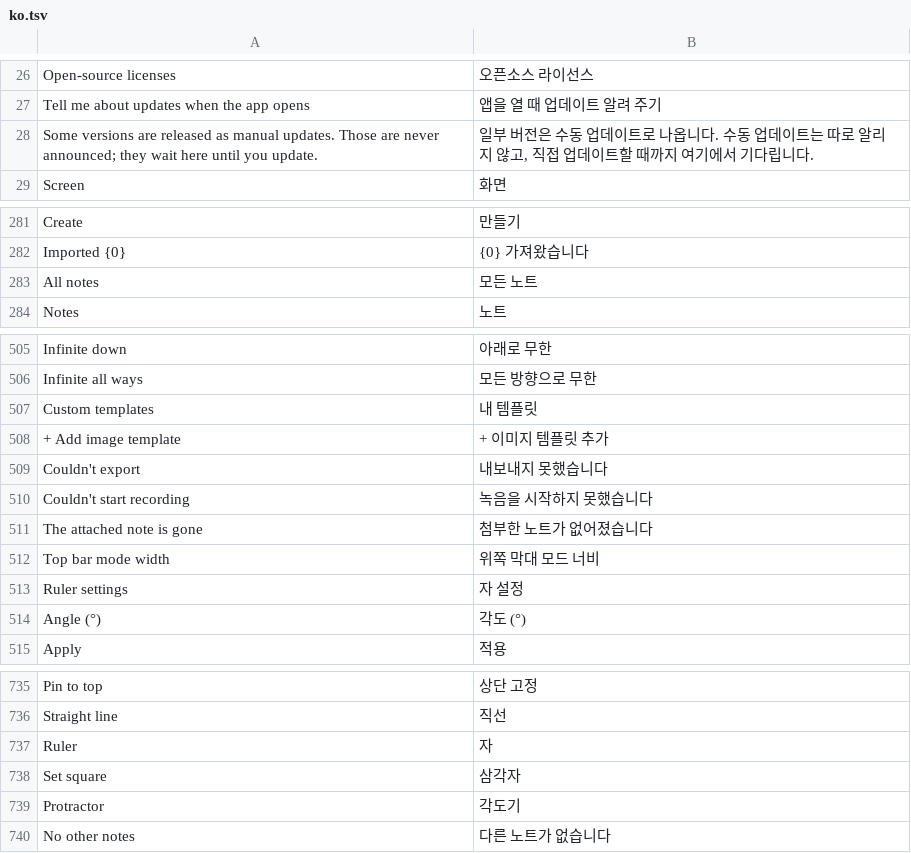
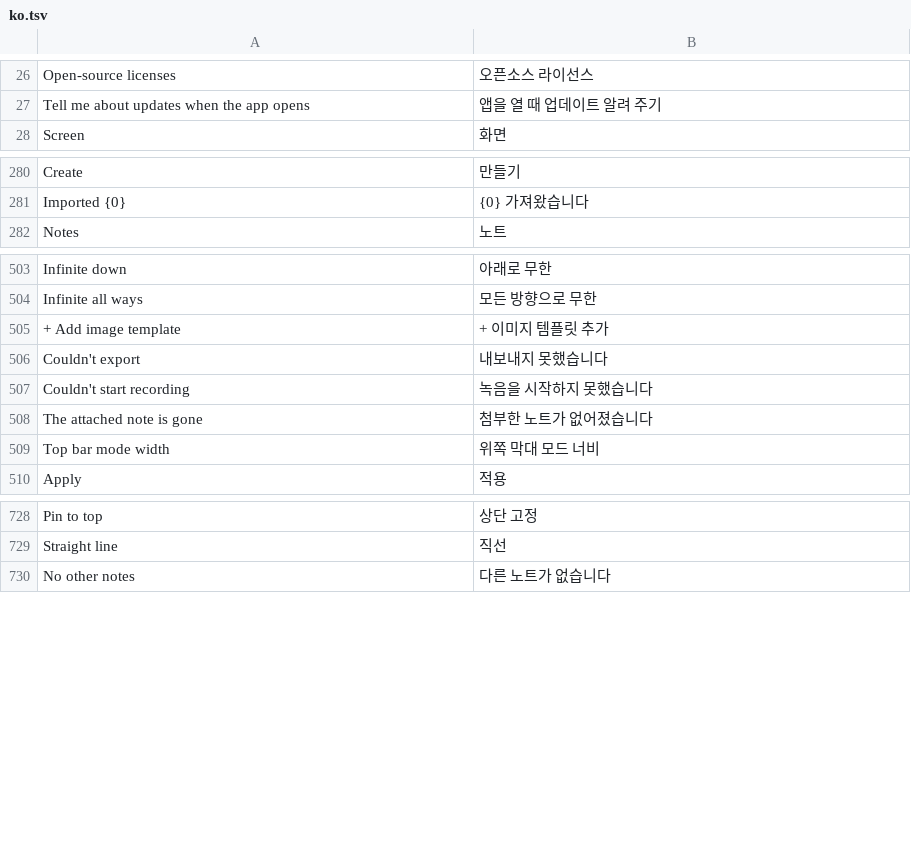
Before and after one commit to whyitworks0415/Notesis, a TSV file: app/src/main/assets/i18n/ko.tsv, drawn as a sheet; only a part is shown, gaps mark what is left out; the diff covers the shown part only; the diff names each change by its address in the sheet, - before the commit and + after, or states it on an @@ line.

```diff
--- a/app/src/main/assets/i18n/ko.tsv
+++ b/app/src/main/assets/i18n/ko.tsv
-row 28: Some versions are released as manual updates. Those are never announced; they wait here until you update. | 일부 버전은 수동 업데이트로 나옵니다. 수동 업데이트는 따로 알리지 않고, 직접 업데이트할 때까지 여기에서 기다립니다.
-row 283: All notes | 모든 노트
-row 507: Custom templates | 내 템플릿
-row 513: Ruler settings | 자 설정
-row 514: Angle (°) | 각도 (°)
-row 737: Ruler | 자
-row 738: Set square | 삼각자
-row 739: Protractor | 각도기
```
Also changed, not shown: 23 removed rows elsewhere in this file, 8 other files.
